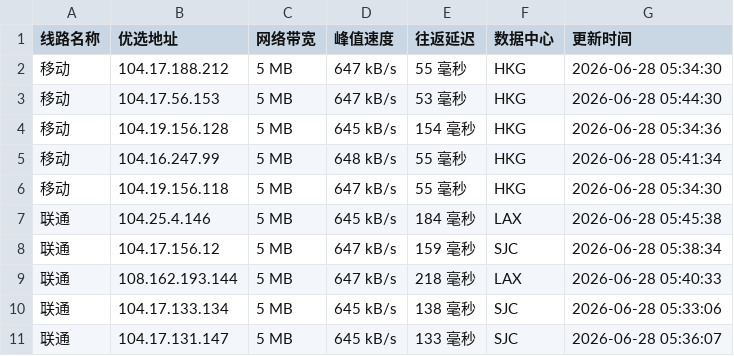
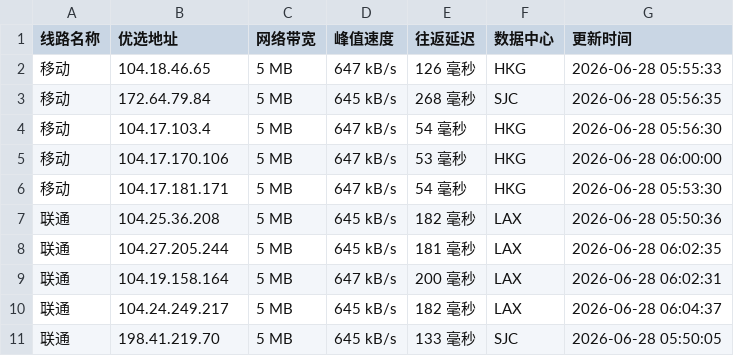
Before and after one commit to yuanxiawan/cfipv4db, a CSV file: cfip.csv, drawn as a sheet; only a part is shown; the diff covers the shown part only.

```diff
--- a/cfip.csv
+++ b/cfip.csv
@@ -1,11 +1,11 @@
 线路名称,优选地址,网络带宽,峰值速度,往返延迟,数据中心,更新时间
-移动,104.17.188.212,5 MB,647 kB/s,55 毫秒,HKG,2026-06-28 05:34:30
-移动,104.17.56.153,5 MB,647 kB/s,53 毫秒,HKG,2026-06-28 05:44:30
-移动,104.19.156.128,5 MB,645 kB/s,154 毫秒,HKG,2026-06-28 05:34:36
-移动,104.16.247.99,5 MB,648 kB/s,55 毫秒,HKG,2026-06-28 05:41:34
-移动,104.19.156.118,5 MB,647 kB/s,55 毫秒,HKG,2026-06-28 05:34:30
-联通,104.25.4.146,5 MB,645 kB/s,184 毫秒,LAX,2026-06-28 05:45:38
-联通,104.17.156.12,5 MB,647 kB/s,159 毫秒,SJC,2026-06-28 05:38:34
-联通,108.162.193.144,5 MB,647 kB/s,218 毫秒,LAX,2026-06-28 05:40:33
-联通,104.17.133.134,5 MB,645 kB/s,138 毫秒,SJC,2026-06-28 05:33:06
-联通,104.17.131.147,5 MB,645 kB/s,133 毫秒,SJC,2026-06-28 05:36:07
+移动,104.18.46.65,5 MB,647 kB/s,126 毫秒,HKG,2026-06-28 05:55:33
+移动,172.64.79.84,5 MB,645 kB/s,268 毫秒,SJC,2026-06-28 05:56:35
+移动,104.17.103.4,5 MB,647 kB/s,54 毫秒,HKG,2026-06-28 05:56:30
+移动,104.17.170.106,5 MB,647 kB/s,53 毫秒,HKG,2026-06-28 06:00:00
+移动,104.17.181.171,5 MB,647 kB/s,54 毫秒,HKG,2026-06-28 05:53:30
+联通,104.25.36.208,5 MB,645 kB/s,182 毫秒,LAX,2026-06-28 05:50:36
+联通,104.27.205.244,5 MB,645 kB/s,181 毫秒,LAX,2026-06-28 06:02:35
+联通,104.19.158.164,5 MB,647 kB/s,200 毫秒,LAX,2026-06-28 06:02:31
+联通,104.24.249.217,5 MB,645 kB/s,182 毫秒,LAX,2026-06-28 06:04:37
+联通,198.41.219.70,5 MB,645 kB/s,133 毫秒,SJC,2026-06-28 05:50:05
```
Also changed, not shown: 15 edited cells elsewhere in this file, 1 other file.
